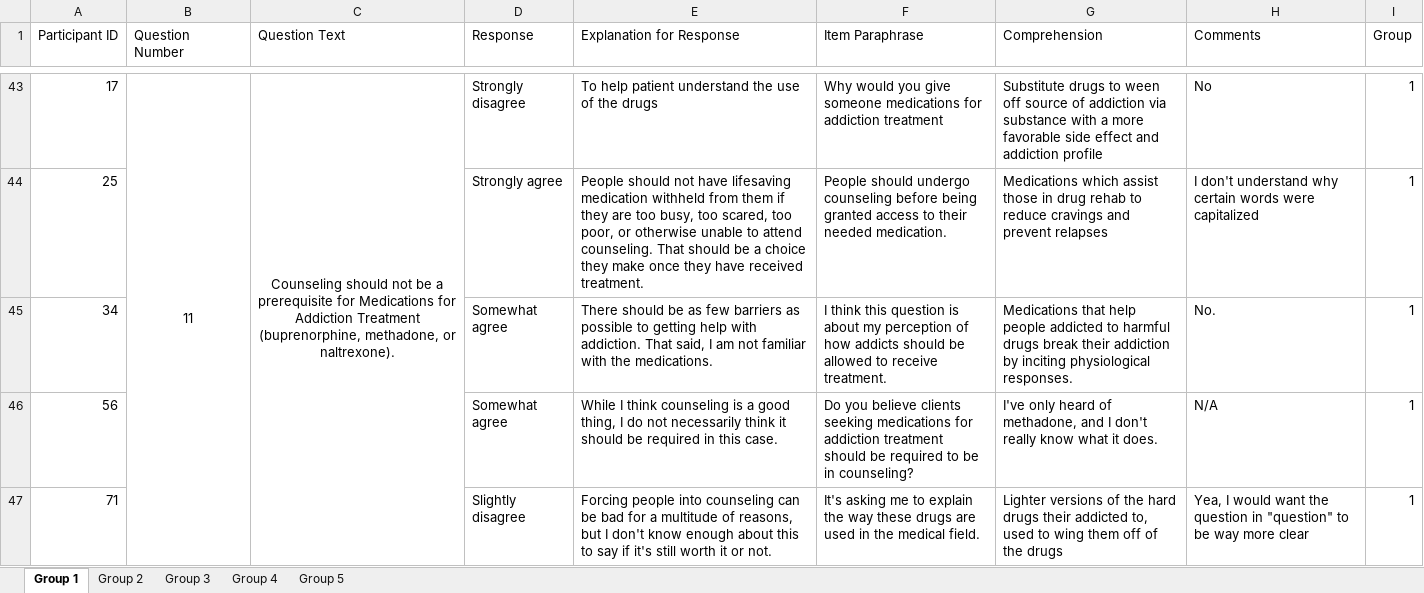
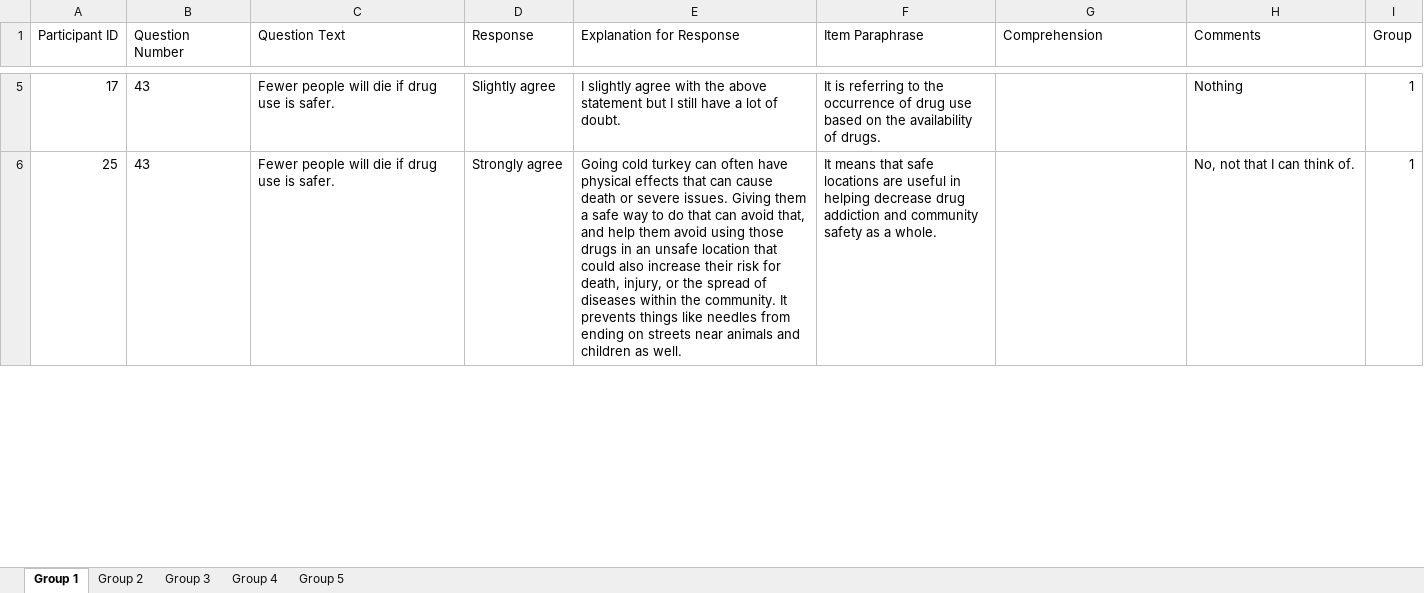
Before and after one commit to zbudesa/Harm-Reduction-Scales, an Excel workbook: data/clean/001_RPE-Data.xlsx, sheet Group 1, drawn as a sheet; only a part is shown, gaps mark what is left out; values as stored, in another font and other column widths than the file's, no borders; removed rows and columns are numbered as before the commit, all else as after; the diff covers the shown part only; the diff names each change by its address in the sheet, - before the commit and + after, or states it on an @@ line.

```diff
--- a/data/clean/001_RPE-Data.xlsx (sheet Group 1)
+++ b/data/clean/001_RPE-Data.xlsx (sheet Group 1)
-B5 (Question Number): 11
+B5 (Question Number): 43
-B5:C5 alignment: center
+B5:C5 alignment: left
-B43:B48 merged
-C5 (Question Text): Counseling should not be a prerequisite for Medications for Addiction Treatment (buprenorphine, methadone, or naltrexone).
+C5 (Question Text): Fewer people will die if drug use is safer.
-C43:C48 merged
-D5 (Response): Strongly disagree
+D5 (Response): Slightly agree
-E5 (Explanation for Response): To help patient understand the use of the drugs
+E5 (Explanation for Response): I slightly agree with the above statement but I still have a lot of doubt.
-F5 (Item Paraphrase): Why would you give someone medications for addiction treatment
+F5 (Item Paraphrase): It is referring to the occurrence of drug use based on the availability of drugs.
-G5 (Comprehension): Substitute drugs to ween off source of addiction via substance with a more favorable side effect and addiction profile
+G5 (Comprehension): (empty)
-H5 (Comments): No
+H5 (Comments): Nothing
-B6 (Question Number): (empty)
+B6 (Question Number): 43
-C6 (Question Text): (empty)
+C6 (Question Text): Fewer people will die if drug use is safer.
-E6 (Explanation for Response): People should not have lifesaving medication withheld from them if they are too busy, too scared, too poor, or otherwise unable to attend counseling. That should be a choice they make once they have received treatment.
+E6 (Explanation for Response): Going cold turkey can often have physical effects that can cause death or severe issues. Giving them a safe way to do that can avoid that, and help them avoid using those drugs in an unsafe location that could also increase their risk for death, injury, or the spread of diseases within the community. It prevents things like needles from ending on streets near animals and children as well.
-F6 (Item Paraphrase): People should undergo counseling before being granted access to their needed medication.
+F6 (Item Paraphrase): It means that safe locations are useful in helping decrease drug addiction and community safety as a whole.
-G6 (Comprehension): Medications which assist those in drug rehab to reduce cravings and prevent relapses
+G6 (Comprehension): (empty)
-H6 (Comments): I don't understand why certain words were capitalized
+H6 (Comments): No, not that I can think of.
-row 45: 34 |  |  | Somewhat agree | There should be as few barriers as possible to getting help with addiction. That said, I am not familiar with the medications. | I think this question is about my perception of how addicts should be allowed to receive treatment. | Medications that help people addicted to harmful drugs break their addiction by inciting physiological responses. | No. | 1
-row 46: 56 |  |  | Somewhat agree | While I think counseling is a good thing, I do not necessarily think it should be required in this case. | Do you believe clients seeking medications for addiction treatment should be required to be in counseling? | I've only heard of methadone, and I don't really know what it does. | N/A | 1
-row 47: 71 |  |  | Slightly disagree | Forcing people into counseling can be bad for a multitude of reasons, but I don't know enough about this to say if it's still worth it or not. | It's asking me to explain the way these drugs are used in the medical field. | Lighter versions of the hard drugs their addicted to, used to wing them off of the drugs | Yea, I would want the question in "question" to be way more clear | 1
```
Also changed, not shown: 17 added rows, 47 removed rows, 6 edited cells, cell formats and merged cells elsewhere in this sheet, sheet Group 2, sheet Group 4, sheet Group 5, sheet Group 3, 2 other files.
